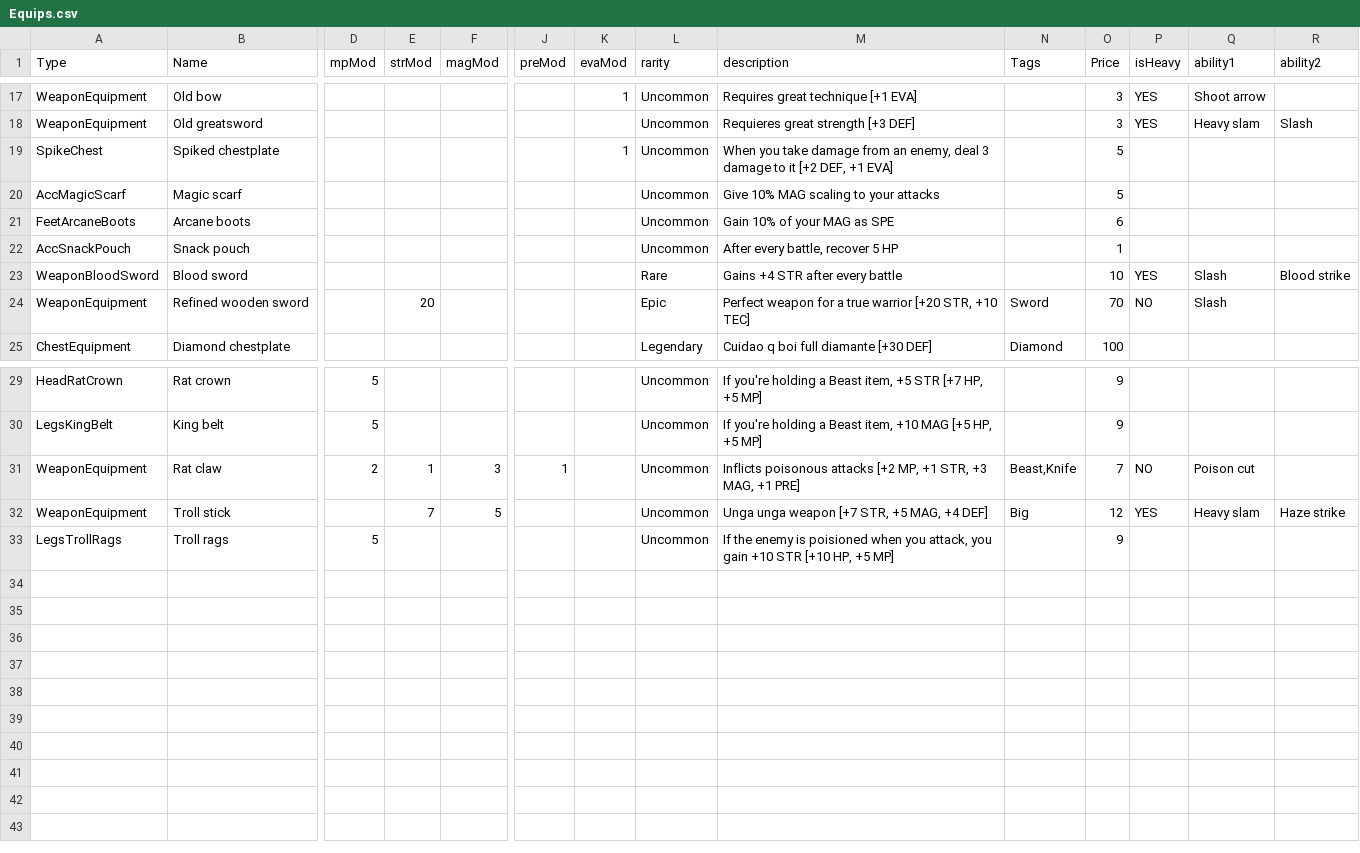
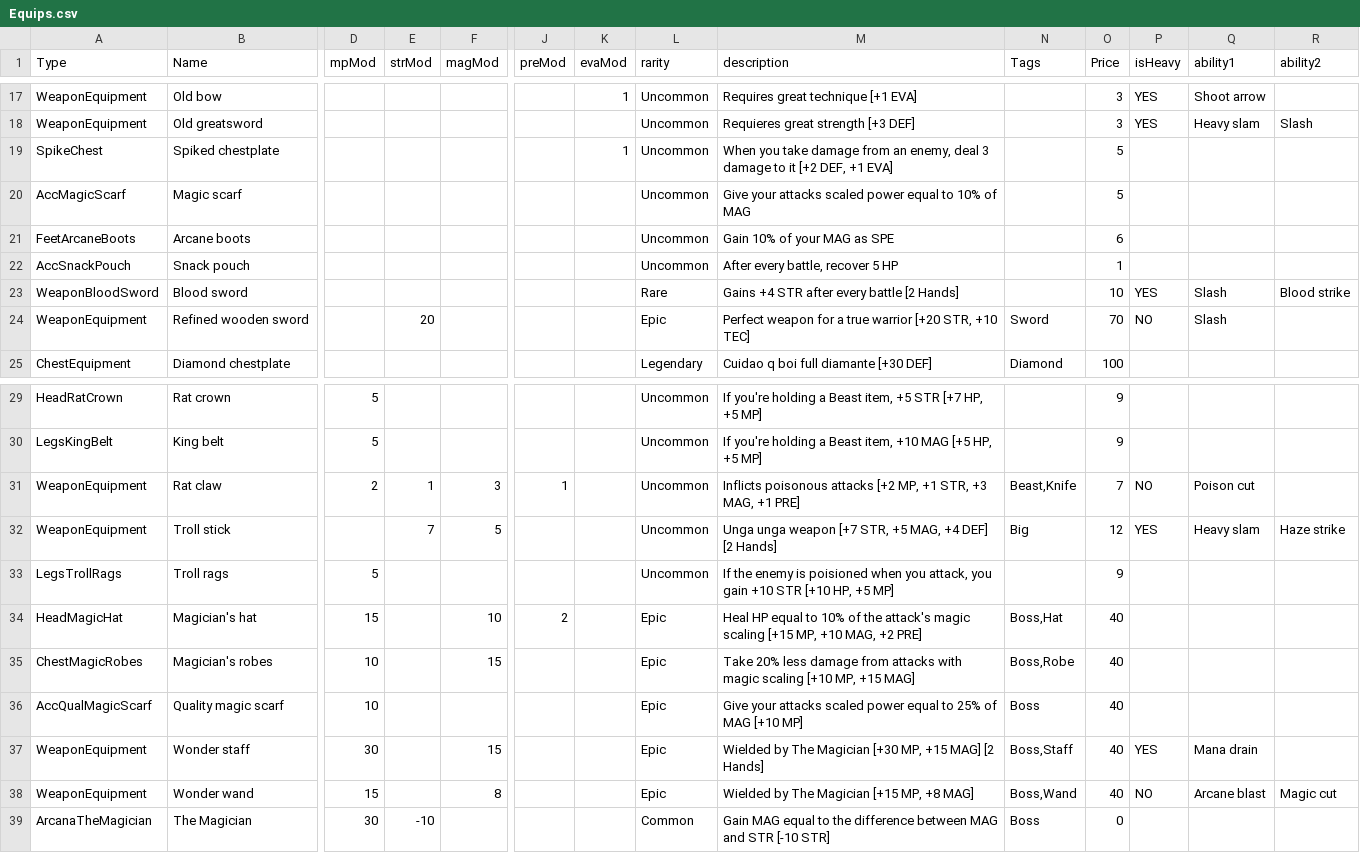
Before and after one commit to teckel28/projectTower, a CSV file: bin/Debug/net9.0/Equips.csv, drawn as a sheet; only a part is shown, gaps mark what is left out; rows hold the shown columns only; the diff names each change by its address in the sheet, - before the commit and + after, or states it on an @@ line.

Commit message:
Bosses now work, added Bleed to abilityCSV, fixed some bugs, power is now in all abilities, changed some numbers, changed order of triggers so passives go last

```diff
--- a/bin/Debug/net9.0/Equips.csv
+++ b/bin/Debug/net9.0/Equips.csv
-M20 (description): Give 10% MAG scaling to your attacks
+M20 (description): Give your attacks scaled power equal to 10% of MAG
-M23 (description): Gains +4 STR after every battle
+M23 (description): Gains +4 STR after every battle [2 Hands]
-M32 (description): …+4 DEF]
+M32 (description): …+4 DEF] [2 Hands]
+row 34: HeadMagicHat | Magician's hat | 15 |  | 10 | 2 |  | Epic | Heal HP equal to 10% of the attack's magic scaling [+15 MP, +10 MAG, +2 PRE] | Boss,Hat | 40
+row 35: ChestMagicRobes | Magician's robes | 10 |  | 15 |  |  | Epic | Take 20% less damage from attacks with magic scaling [+10 MP, +15 MAG] | Boss,Robe | 40
+row 36: AccQualMagicScarf | Quality magic scarf | 10 |  |  |  |  | Epic | Give your attacks scaled power equal to 25% of MAG [+10 MP] | Boss | 40
+row 37: WeaponEquipment | Wonder staff | 30 |  | 15 |  |  | Epic | Wielded by The Magician [+30 MP, +15 MAG] [2 Hands] | Boss,Staff | 40 | YES | Mana drain
+row 38: WeaponEquipment | Wonder wand | 15 |  | 8 |  |  | Epic | Wielded by The Magician [+15 MP, +8 MAG] | Boss,Wand | 40 | NO | Arcane blast | Magic cut
+row 39: ArcanaTheMagician | The Magician | 30 | -10 |  |  |  | Common | Gain MAG equal to the difference between MAG and STR [-10 STR] | Boss | 0
```
Also changed, not shown: bin/Debug/net9.0/Abilities.csv, bin/Debug/net9.0/Monsters.csv, 16 other files.
